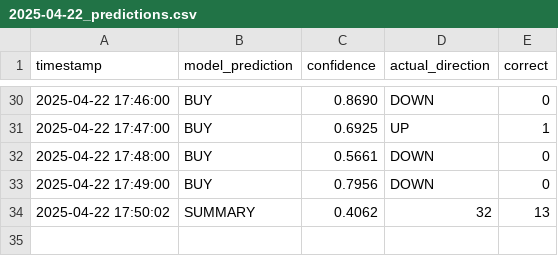
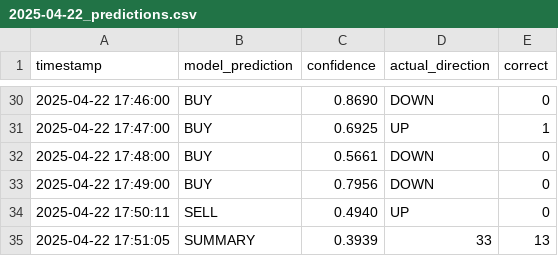
Before and after one commit to iamyusufgoktas/ml-trader1-logs, a CSV file: prediction_logs/2025-04-22_predictions.csv, drawn as a sheet; only a part is shown, gaps mark what is left out.

Commit message:
Update prediction data 2025-04-22T17:51:05.419111+00:00

```diff
--- a/prediction_logs/2025-04-22_predictions.csv
+++ b/prediction_logs/2025-04-22_predictions.csv
@@ -33,2 +33,3 @@ timestamp,model_prediction,confidence,actual_direction,correct
 2025-04-22 17:49:00,BUY,0.7956,DOWN,0
-2025-04-22 17:50:02,SUMMARY,0.4062,32,13
+2025-04-22 17:50:11,SELL,0.4940,UP,0
+2025-04-22 17:51:05,SUMMARY,0.3939,33,13
```
